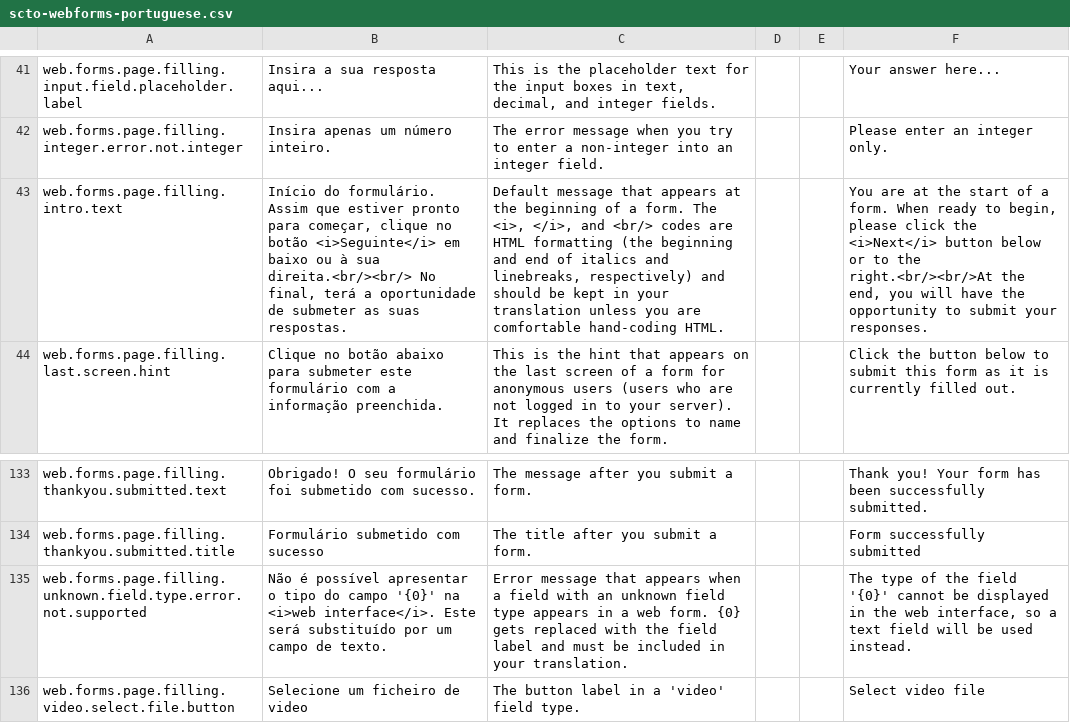
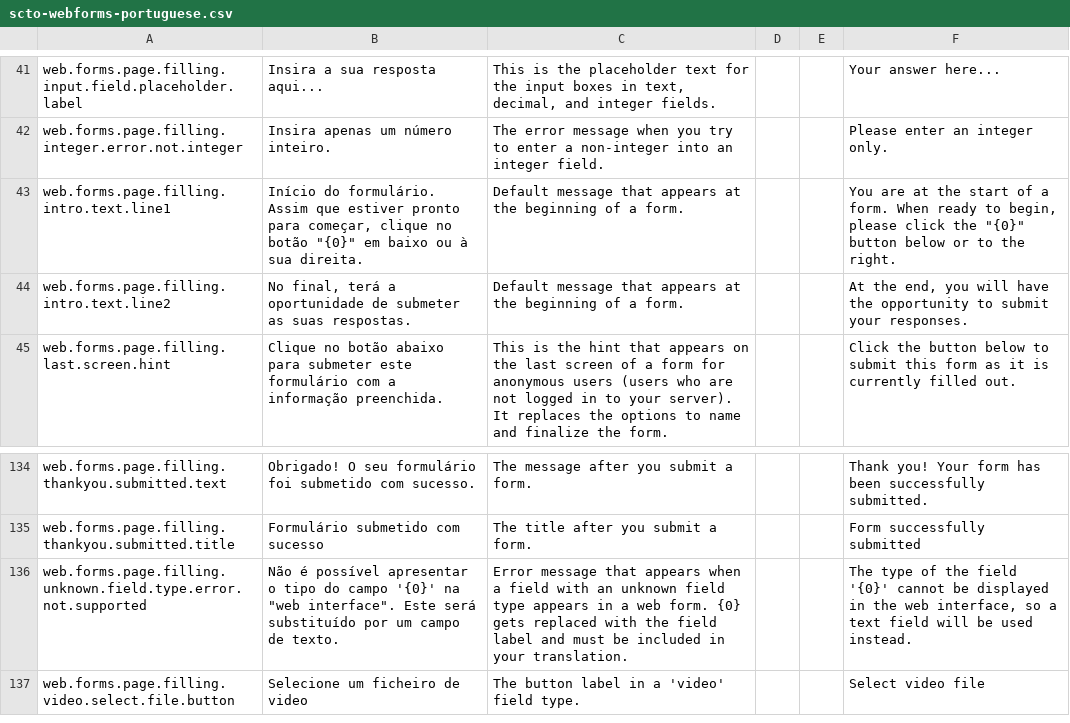
Before and after one commit to surveycto/translation-tables, a CSV file: webforms-user-submitted/scto-webforms-portuguese.csv, drawn as a sheet; only a part is shown, gaps mark what is left out; addresses are those after the commit; the diff names each change by its address in the sheet, - before the commit and + after, or states it on an @@ line.

```diff
--- a/webforms-user-submitted/scto-webforms-portuguese.csv
+++ b/webforms-user-submitted/scto-webforms-portuguese.csv
-A43: web.forms.page.filling.intro.text
+A43: web.forms.page.filling.intro.text.line1
-B43: …no botão <i>Seguinte</i> em baixo ou à sua direita.<br/><br/> No final, terá a oportunidade de submeter as suas respostas.
+B43: …no botão "{0}" em baixo ou à sua direita.
-C43: …a form. The <i>, </i>, and <br/> codes are HTML formatting (the beginning and end of italics and linebreaks, respectively) and should be kept in your translation unless you are comfortable hand-coding HTML.
+C43: …a form.
-F43: …click the <i>Next</i> button below or to the right.<br/><br/>At the end, you will have the opportunity to submit your responses.
+F43: …click the "{0}" button below or to the right.
+row 44: web.forms.page.filling.intro.text.line2 | No final, terá a oportunidade de submeter as suas respostas. | Default message that appears at the beginning of a form. |  |  | At the end, you will have the opportunity to submit your responses.
-B136: …'{0}' na <i>web interface</i>. Este será…
+B136: …'{0}' na "web interface". Este será…
```
Also changed, not shown: webforms-user-submitted/scto-webforms-burmese.csv, webforms-user-submitted/scto-webforms-portuguese-BR.csv, 5 other files.
